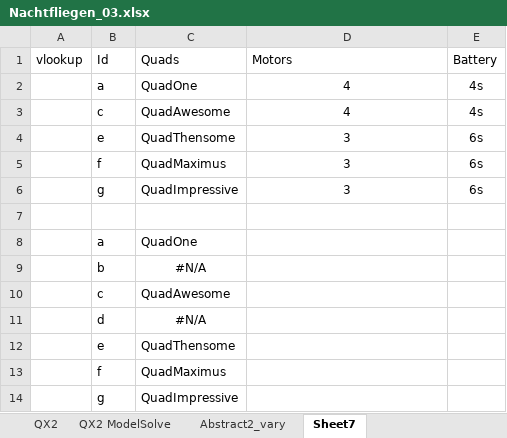
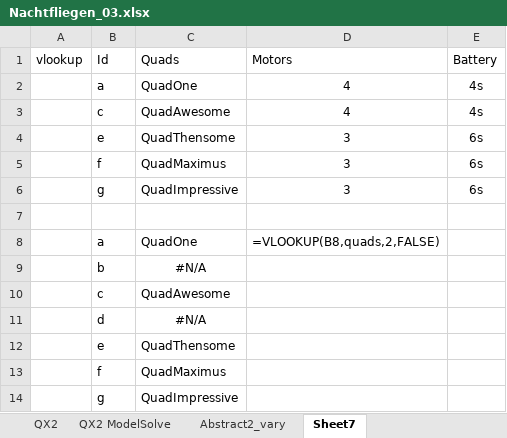
Before and after one commit to brentreeves/ManagementScience, an Excel workbook: 01_Linear/Nachtfliegen_03.xlsx, sheet Sheet7, drawn as a sheet; values as stored, in another font and other column widths than the file's, no borders; table styles not drawn; the diff names each change by its address in the sheet, - before the commit and + after, or states it on an @@ line.

```diff
--- a/01_Linear/Nachtfliegen_03.xlsx (sheet Sheet7)
+++ b/01_Linear/Nachtfliegen_03.xlsx (sheet Sheet7)
-D8 (Motors): (empty)
+D8 (Motors): =VLOOKUP(B8,quads,2,FALSE)
```
Also changed, not shown: sheet Notes, sheet QXModel, sheet QXModelSolve, charts or pictures, 01_Linear/Nachtfliegen_02.xlsx, 14 other files.
